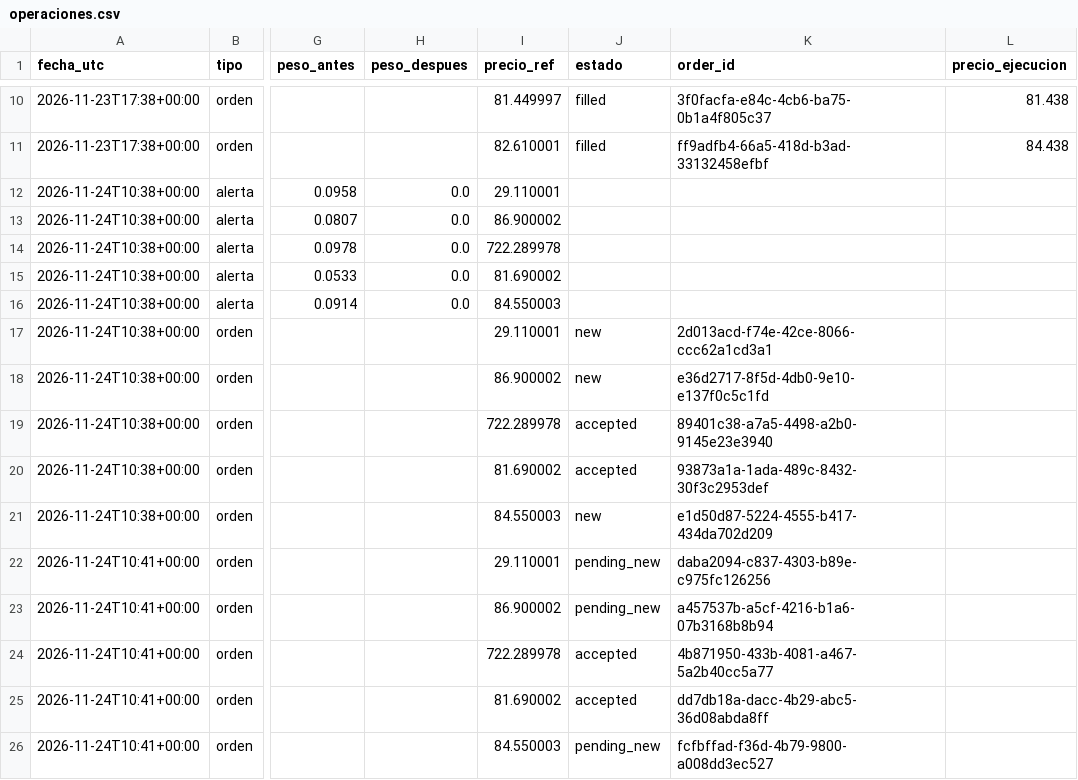
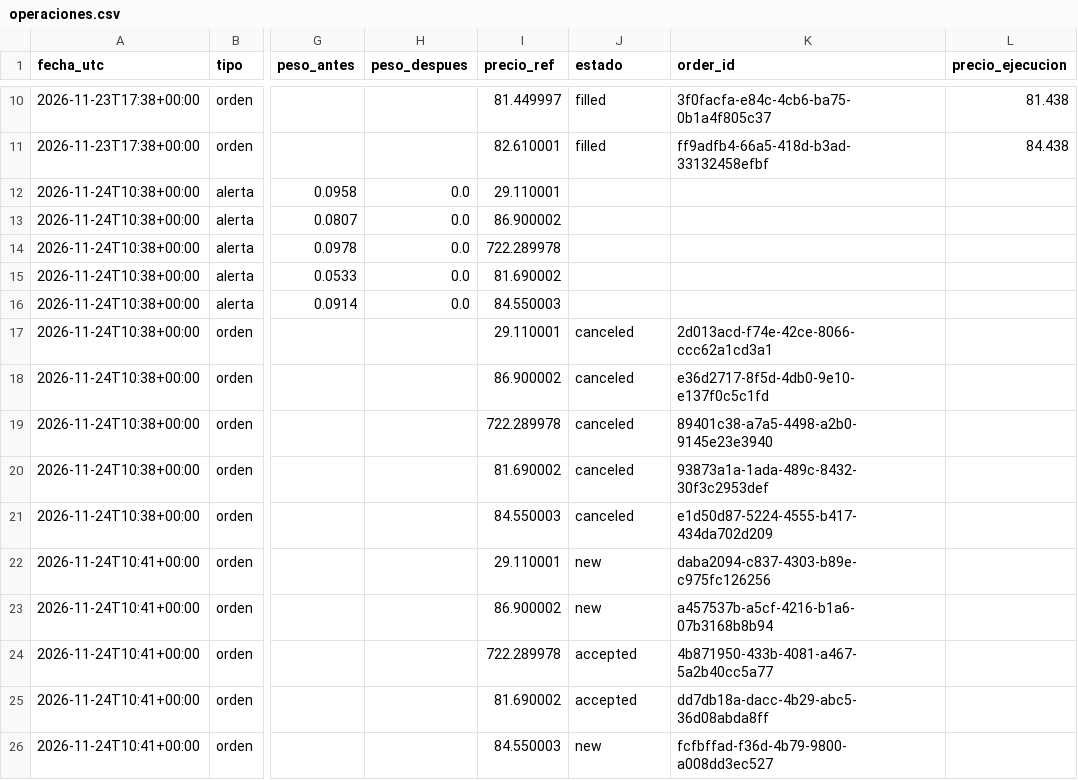
Before and after one commit to Alejandroacpt/trading-agents, a CSV file: diario/operaciones.csv, drawn as a sheet; only a part is shown, gaps mark what is left out; the diff names each change by its address in the sheet, - before the commit and + after, or states it on an @@ line.

```diff
--- a/diario/operaciones.csv
+++ b/diario/operaciones.csv
-J17:J18 (estado): new
+J17:J18 (estado): canceled
-J19:J20 (estado): accepted
+J19:J20 (estado): canceled
-J21 (estado): new
+J21 (estado): canceled
-J22:J23 (estado): pending_new
+J22:J23 (estado): new
-J26 (estado): pending_new
+J26 (estado): new
```
Also changed, not shown: 2 other files.
